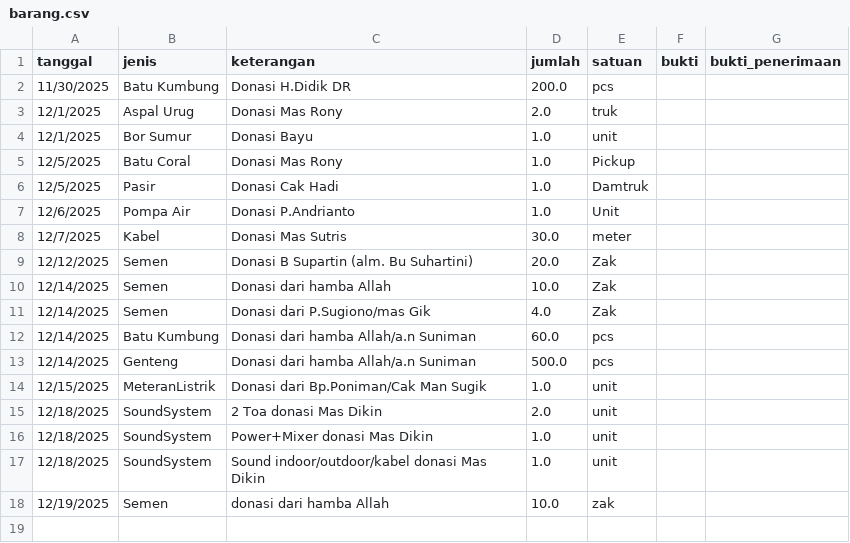
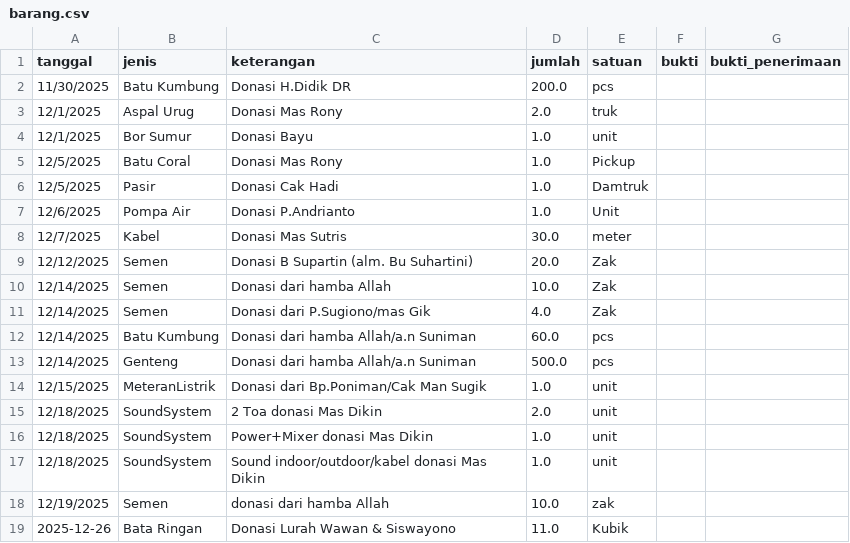
Before and after one commit to mushollaattaqwaklotok/sistem-keuangan-attaqwa, a CSV file: data/barang.csv, drawn as a sheet; the diff names each change by its address in the sheet, - before the commit and + after, or states it on an @@ line.

Commit message:
Update barang.csv

```diff
--- a/data/barang.csv
+++ b/data/barang.csv
+row 19: 2025-12-26 | Bata Ringan | Donasi Lurah Wawan & Siswayono | 11.0 | Kubik
```
